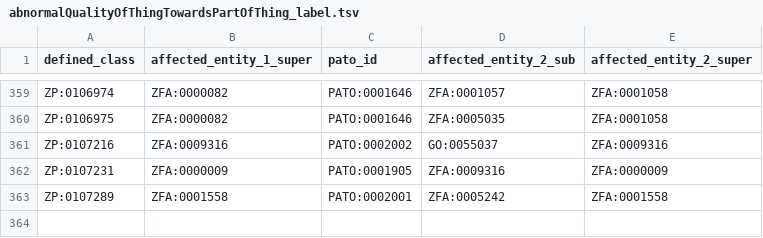
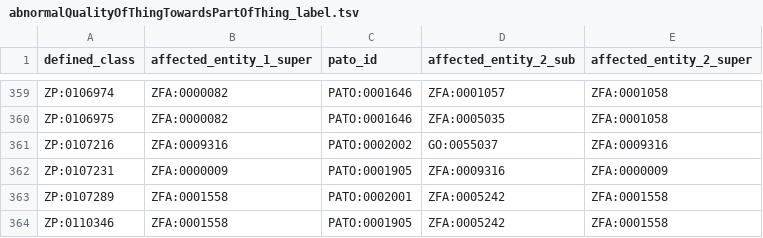
Before and after one commit to obophenotype/zebrafish-phenotype-ontology, a TSV file: src/patterns/data/zfin/abnormalQualityOfThingTowardsPartOfThing_label.tsv, drawn as a sheet; only a part is shown, gaps mark what is left out; the diff names each change by its address in the sheet, - before the commit and + after, or states it on an @@ line.

```diff
--- a/src/patterns/data/zfin/abnormalQualityOfThingTowardsPartOfThing_label.tsv
+++ b/src/patterns/data/zfin/abnormalQualityOfThingTowardsPartOfThing_label.tsv
+row 364: ZP:0110346 | ZFA:0001558 | PATO:0001905 | ZFA:0005242 | ZFA:0001558
```
Also changed, not shown: src/patterns/data/zfin/abnormalQualityOfThing.tsv, src/patterns/data/zfin/abnormalQualityOfThing_label.tsv, 13 other files.
